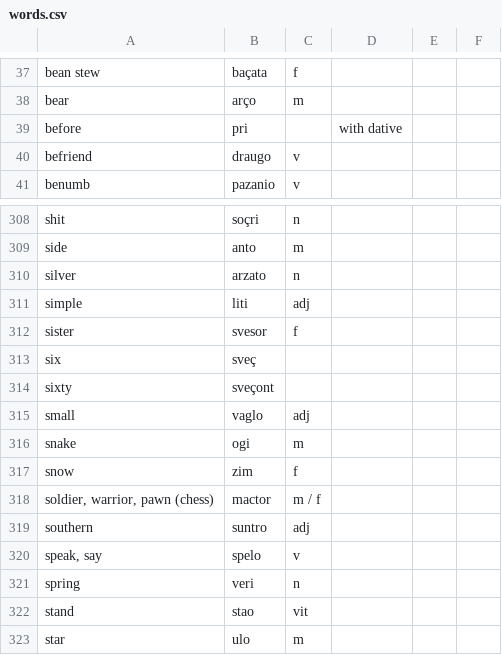
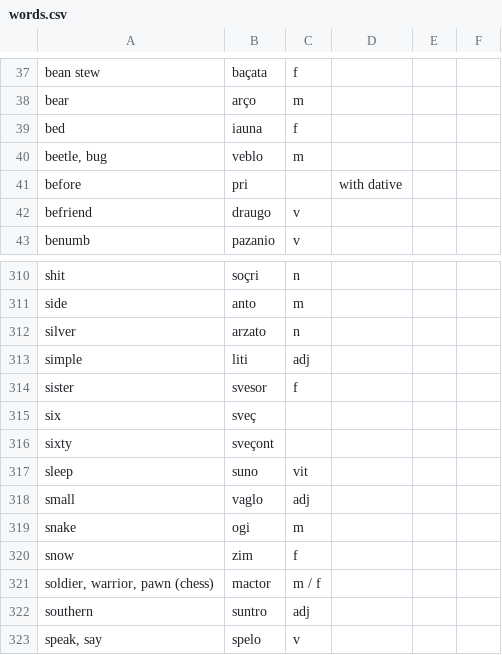
Before and after one commit to baphometenreal/balls.skin, a CSV file: LoT/dictionary/loremese/words.csv, drawn as a sheet; only a part is shown, gaps mark what is left out; the shorter side is filled out with more unchanged rows; the diff names each change by its address in the sheet, - before the commit and + after, or states it on an @@ line.

Commit message:
Update words.csv

```diff
--- a/LoT/dictionary/loremese/words.csv
+++ b/LoT/dictionary/loremese/words.csv
+row 39: bed | iauna | f
+row 40: beetle, bug | veblo | m
+row 317: sleep | suno | vit
```
